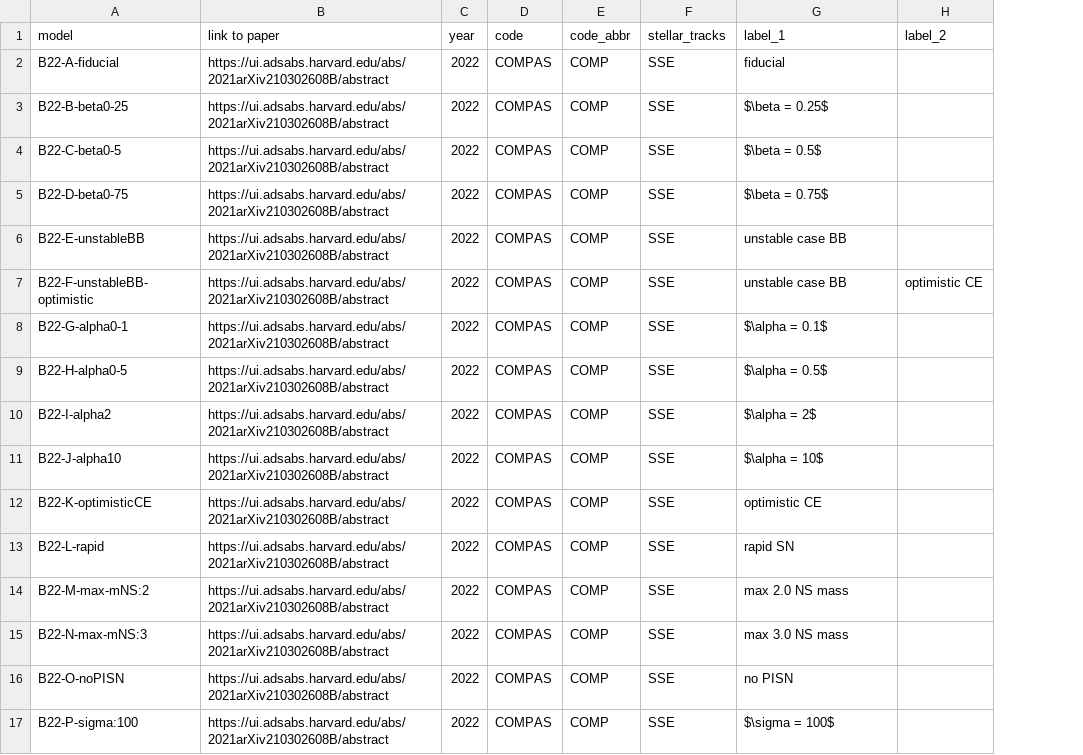
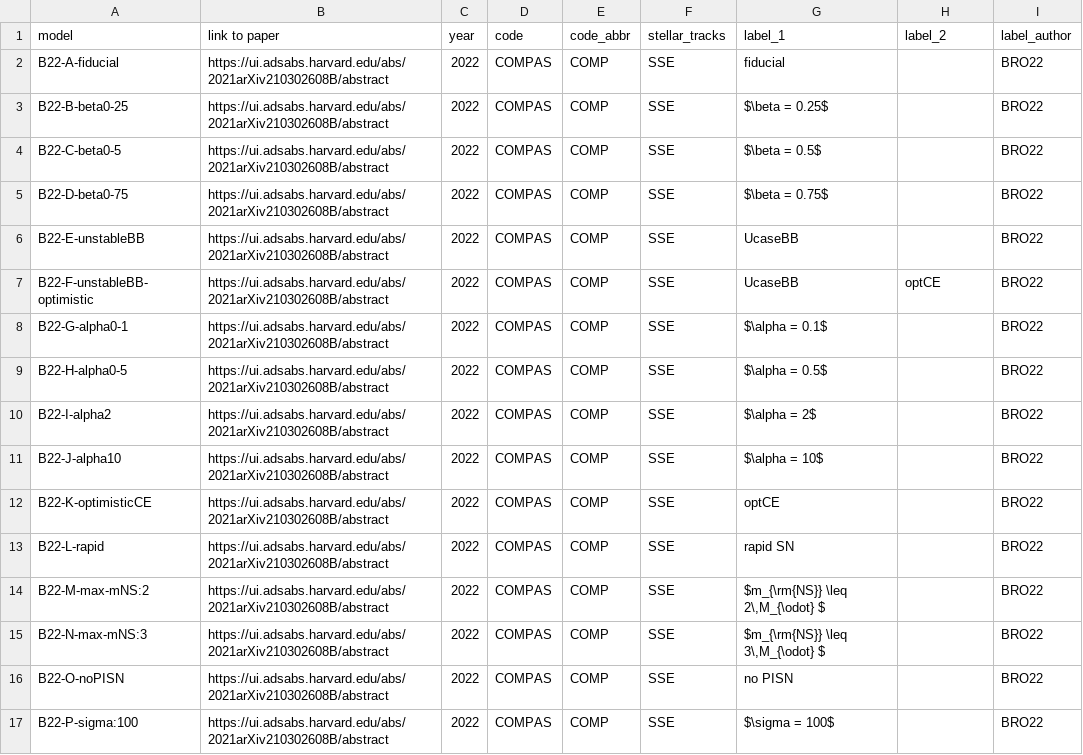
Before and after one commit to FloorBroekgaarden/Rates_of_Formation_Channels, a CSV file: plottingCode/Fig_comparison/Data_formation_channels_intrinsic/simulation_specs.csv, drawn as a sheet; only a part is shown; the diff covers the shown part only; the diff names each change by its address in the sheet, - before the commit and + after, or states it on an @@ line.

```diff
--- a/plottingCode/Fig_comparison/Data_formation_channels_intrinsic/simulation_specs.csv
+++ b/plottingCode/Fig_comparison/Data_formation_channels_intrinsic/simulation_specs.csv
+column I (label_author), rows 2-17: all BRO22
-G6:G7 (label_1): unstable case BB
+G6:G7 (label_1): UcaseBB
-H7 (label_2): optimistic CE
+H7 (label_2): optCE
-G12 (label_1): optimistic CE
+G12 (label_1): optCE
-G14 (label_1): max 2.0 NS mass
+G14 (label_1): $m_{\rm{NS}} \leq 2\,M_{\odot} $
-G15 (label_1): max 3.0 NS mass
+G15 (label_1): $m_{\rm{NS}} \leq 3\,M_{\odot} $
```
Also changed, not shown: 12 added rows and 11 edited cells elsewhere in this file, plottingCode/Fig_comparison/Data_formation_channels_intrinsic/BH-BH_fcRelations.csv, plottingCode/Fig_comparison/Data_formation_channels_intrinsic/BH-BH_rates_review.csv, 16 other files.
